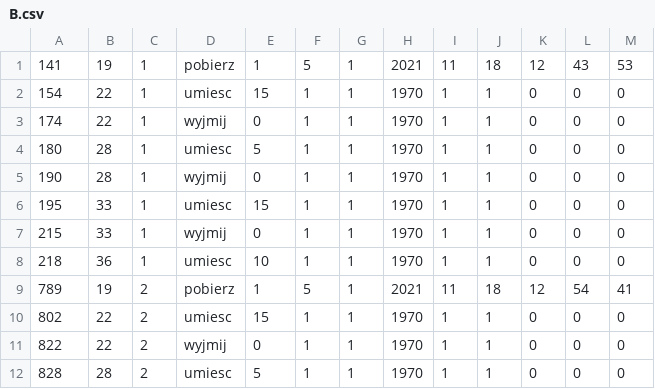
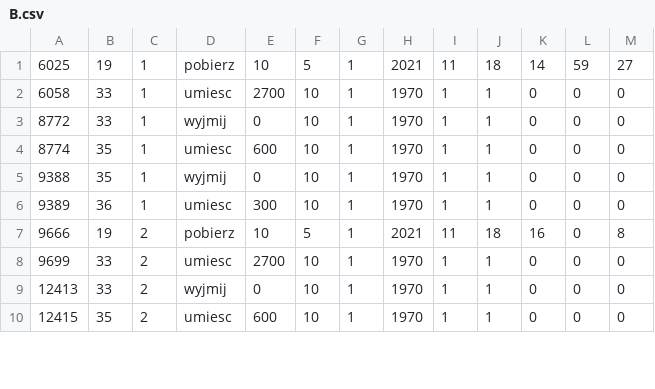
Before and after one commit to ravender83/anodownia3, a CSV file: rav/B.csv, drawn as a sheet; only a part is shown; the diff covers the shown part only.

```diff
--- a/rav/B.csv
+++ b/rav/B.csv
@@ -1,12 +1,10 @@
-141,19,1,pobierz,1,5,1,2021,11,18,12,43,53
-154,22,1,umiesc,15,1,1,1970,1,1,0,0,0
-174,22,1,wyjmij,0,1,1,1970,1,1,0,0,0
-180,28,1,umiesc,5,1,1,1970,1,1,0,0,0
-190,28,1,wyjmij,0,1,1,1970,1,1,0,0,0
-195,33,1,umiesc,15,1,1,1970,1,1,0,0,0
-215,33,1,wyjmij,0,1,1,1970,1,1,0,0,0
-218,36,1,umiesc,10,1,1,1970,1,1,0,0,0
-789,19,2,pobierz,1,5,1,2021,11,18,12,54,41
-802,22,2,umiesc,15,1,1,1970,1,1,0,0,0
-822,22,2,wyjmij,0,1,1,1970,1,1,0,0,0
-828,28,2,umiesc,5,1,1,1970,1,1,0,0,0
+6025,19,1,pobierz,10,5,1,2021,11,18,14,59,27
+6058,33,1,umiesc,2700,10,1,1970,1,1,0,0,0
+8772,33,1,wyjmij,0,10,1,1970,1,1,0,0,0
+8774,35,1,umiesc,600,10,1,1970,1,1,0,0,0
+9388,35,1,wyjmij,0,10,1,1970,1,1,0,0,0
+9389,36,1,umiesc,300,10,1,1970,1,1,0,0,0
+9666,19,2,pobierz,10,5,1,2021,11,18,16,0,8
+9699,33,2,umiesc,2700,10,1,1970,1,1,0,0,0
+12413,33,2,wyjmij,0,10,1,1970,1,1,0,0,0
+12415,35,2,umiesc,600,10,1,1970,1,1,0,0,0
```
Also changed, not shown: 8 removed rows and 26 edited cells elsewhere in this file, rav/A.csv, 7 other files.
